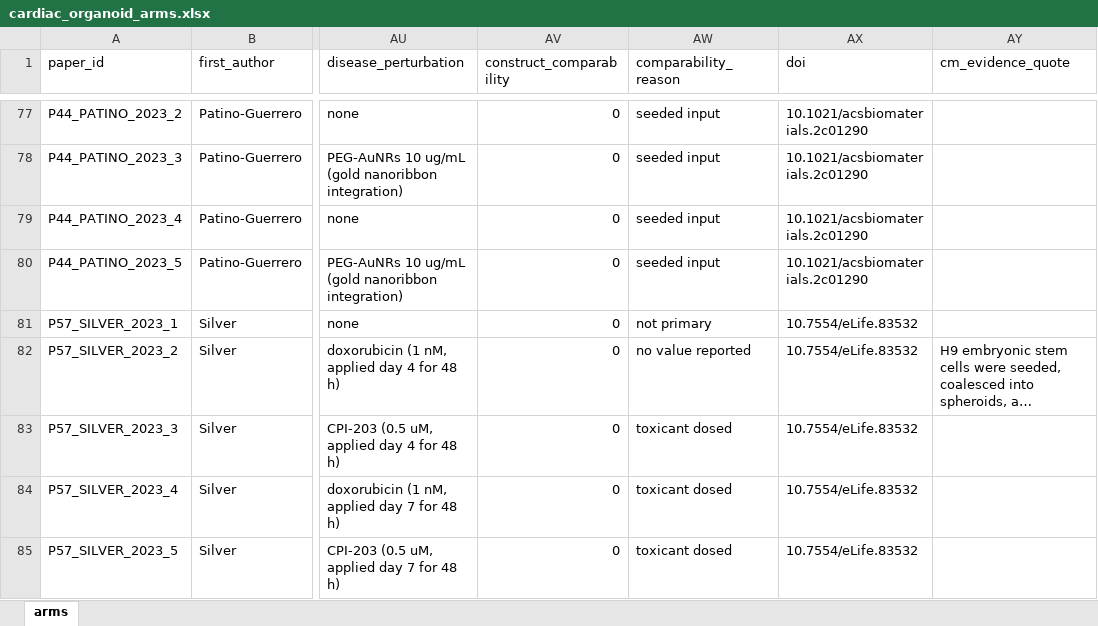
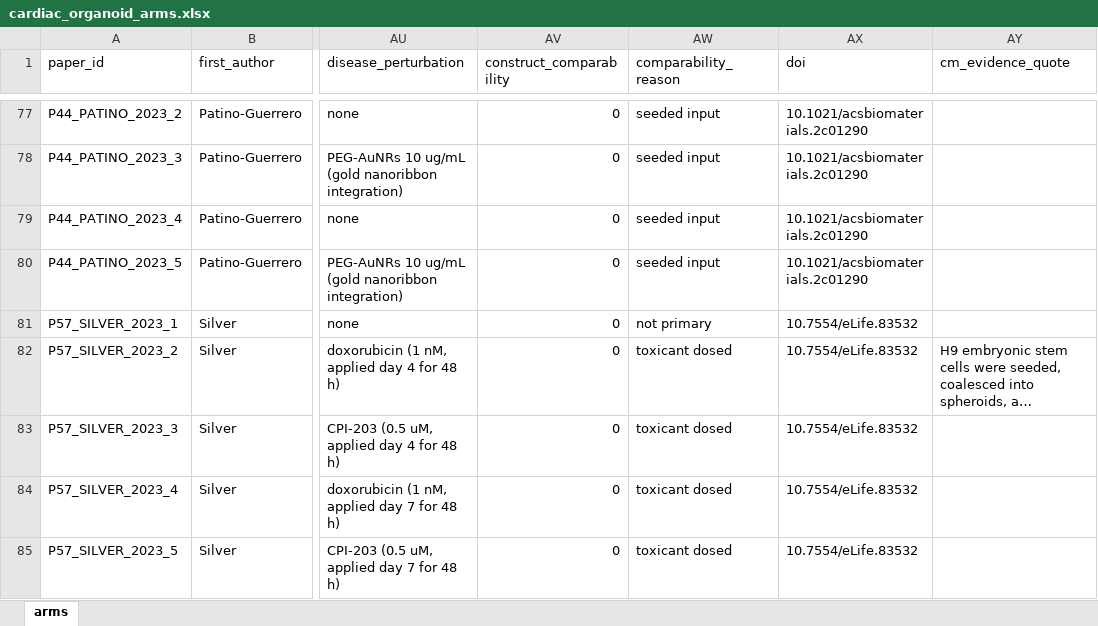
Before and after one commit to pkoduri14/cardiac-organoid-comparability, an Excel workbook: cardiac_organoid_arms.xlsx, sheet arms, drawn as a sheet; only a part is shown, gaps mark what is left out; long unchanged cells end in …; values as stored, in another font and other column widths than the file's, no borders; the diff names each change by its address in the sheet, - before the commit and + after, or states it on an @@ line.

Commit message:
Add v1.1 validation package, codebook v1.1.1, and Silver toxicant correction

```diff
--- a/cardiac_organoid_arms.xlsx (sheet arms)
+++ b/cardiac_organoid_arms.xlsx (sheet arms)
-AW82 (comparability_reason): no value reported
+AW82 (comparability_reason): toxicant dosed
```
Also changed, not shown: 13 other files.
